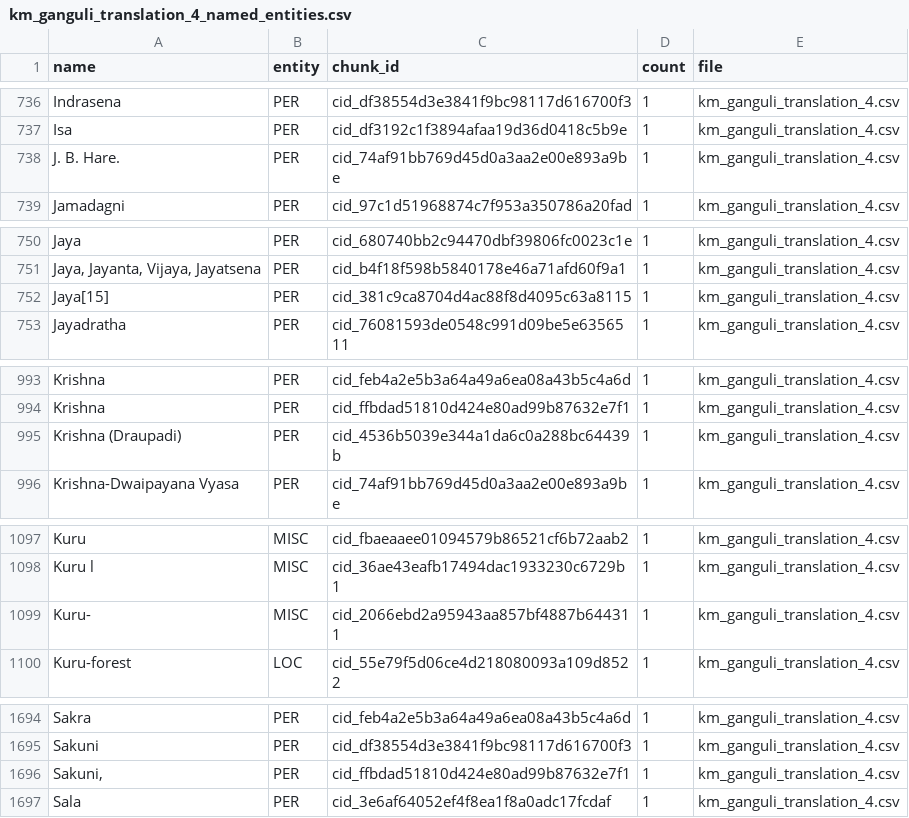
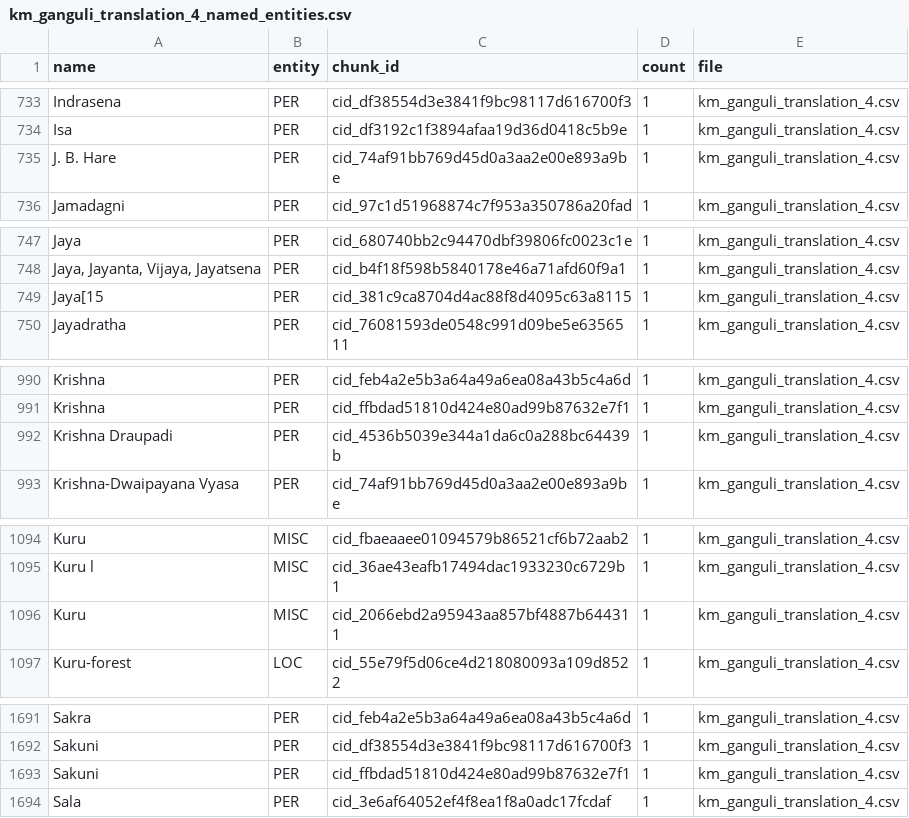
Before and after one commit to rahulnyk/mahabharata, a CSV file: data/named_entities/km_ganguli_translation_4_named_entities.csv, drawn as a sheet; only a part is shown, gaps mark what is left out; the diff covers the shown part only.

```diff
--- a/data/named_entities/km_ganguli_translation_4_named_entities.csv
+++ b/data/named_entities/km_ganguli_translation_4_named_entities.csv
@@ -737,3 +734,3 @@ Indrasena|PER|cid_df38554d3e3841f9bc98117d616700f3|1|km_ganguli_translation_4.cs
 Isa|PER|cid_df3192c1f3894afaa19d36d0418c5b9e|1|km_ganguli_translation_4.csv
-J. B. Hare.|PER|cid_74af91bb769d45d0a3aa2e00e893a9be|1|km_ganguli_translation_4.csv
+J. B. Hare|PER|cid_74af91bb769d45d0a3aa2e00e893a9be|1|km_ganguli_translation_4.csv
 Jamadagni|PER|cid_97c1d51968874c7f953a350786a20fad|1|km_ganguli_translation_4.csv
@@ -751,3 +748,3 @@ Jaya|PER|cid_680740bb2c94470dbf39806fc0023c1e|1|km_ganguli_translation_4.csv
 Jaya, Jayanta, Vijaya, Jayatsena|PER|cid_b4f18f598b5840178e46a71afd60f9a1|1|km_ganguli_translation_4.csv
-Jaya[15]|PER|cid_381c9ca8704d4ac88f8d4095c63a8115|1|km_ganguli_translation_4.csv
+Jaya[15|PER|cid_381c9ca8704d4ac88f8d4095c63a8115|1|km_ganguli_translation_4.csv
 Jayadratha|PER|cid_76081593de0548c991d09be5e6356511|1|km_ganguli_translation_4.csv
@@ -994,3 +991,3 @@ Krishna|PER|cid_feb4a2e5b3a64a49a6ea08a43b5c4a6d|1|km_ganguli_translation_4.csv
 Krishna|PER|cid_ffbdad51810d424e80ad99b87632e7f1|1|km_ganguli_translation_4.csv
-Krishna (Draupadi)|PER|cid_4536b5039e344a1da6c0a288bc64439b|1|km_ganguli_translation_4.csv
+Krishna Draupadi|PER|cid_4536b5039e344a1da6c0a288bc64439b|1|km_ganguli_translation_4.csv
 Krishna-Dwaipayana Vyasa|PER|cid_74af91bb769d45d0a3aa2e00e893a9be|1|km_ganguli_translation_4.csv
@@ -1098,3 +1095,3 @@ Kuru|MISC|cid_fbaeaaee01094579b86521cf6b72aab2|1|km_ganguli_translation_4.csv
 Kuru l|MISC|cid_36ae43eafb17494dac1933230c6729b1|1|km_ganguli_translation_4.csv
-Kuru-|MISC|cid_2066ebd2a95943aa857bf4887b644311|1|km_ganguli_translation_4.csv
+Kuru|MISC|cid_2066ebd2a95943aa857bf4887b644311|1|km_ganguli_translation_4.csv
 Kuru-forest|LOC|cid_55e79f5d06ce4d218080093a109d8522|1|km_ganguli_translation_4.csv
@@ -1695,3 +1692,3 @@ Sakra|PER|cid_feb4a2e5b3a64a49a6ea08a43b5c4a6d|1|km_ganguli_translation_4.csv
 Sakuni|PER|cid_df38554d3e3841f9bc98117d616700f3|1|km_ganguli_translation_4.csv
-Sakuni,|PER|cid_ffbdad51810d424e80ad99b87632e7f1|1|km_ganguli_translation_4.csv
+Sakuni|PER|cid_ffbdad51810d424e80ad99b87632e7f1|1|km_ganguli_translation_4.csv
 Sala|PER|cid_3e6af64052ef4f8ea1f8a0adc17fcdaf|1|km_ganguli_translation_4.csv
```
Also changed, not shown: 3 removed rows and 15 edited cells elsewhere in this file, data/named_entities/km_ganguli_translation_13_named_entities.csv, data/named_entities/km_ganguli_translation_1_named_entities.csv, 20 other files.
